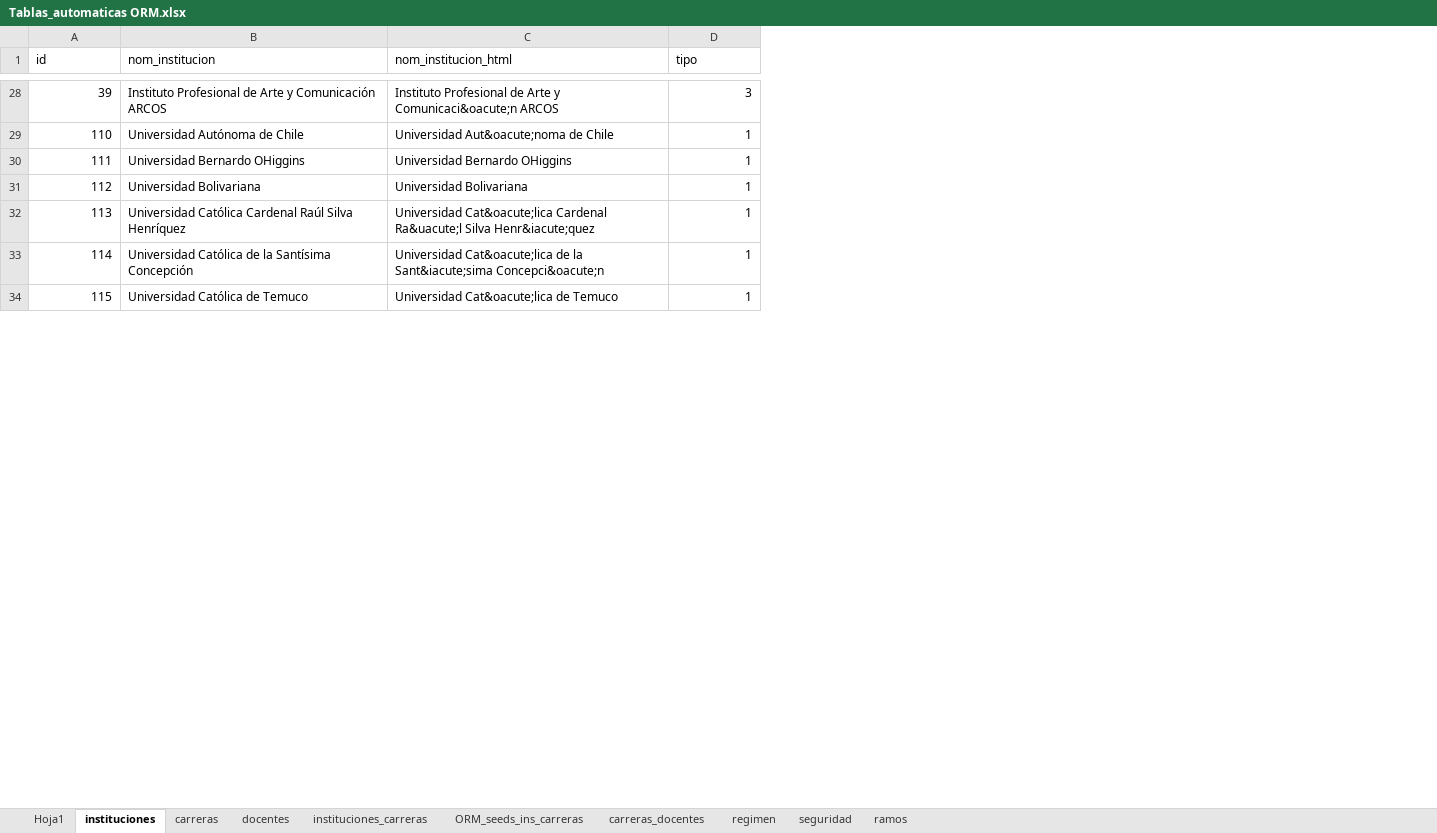
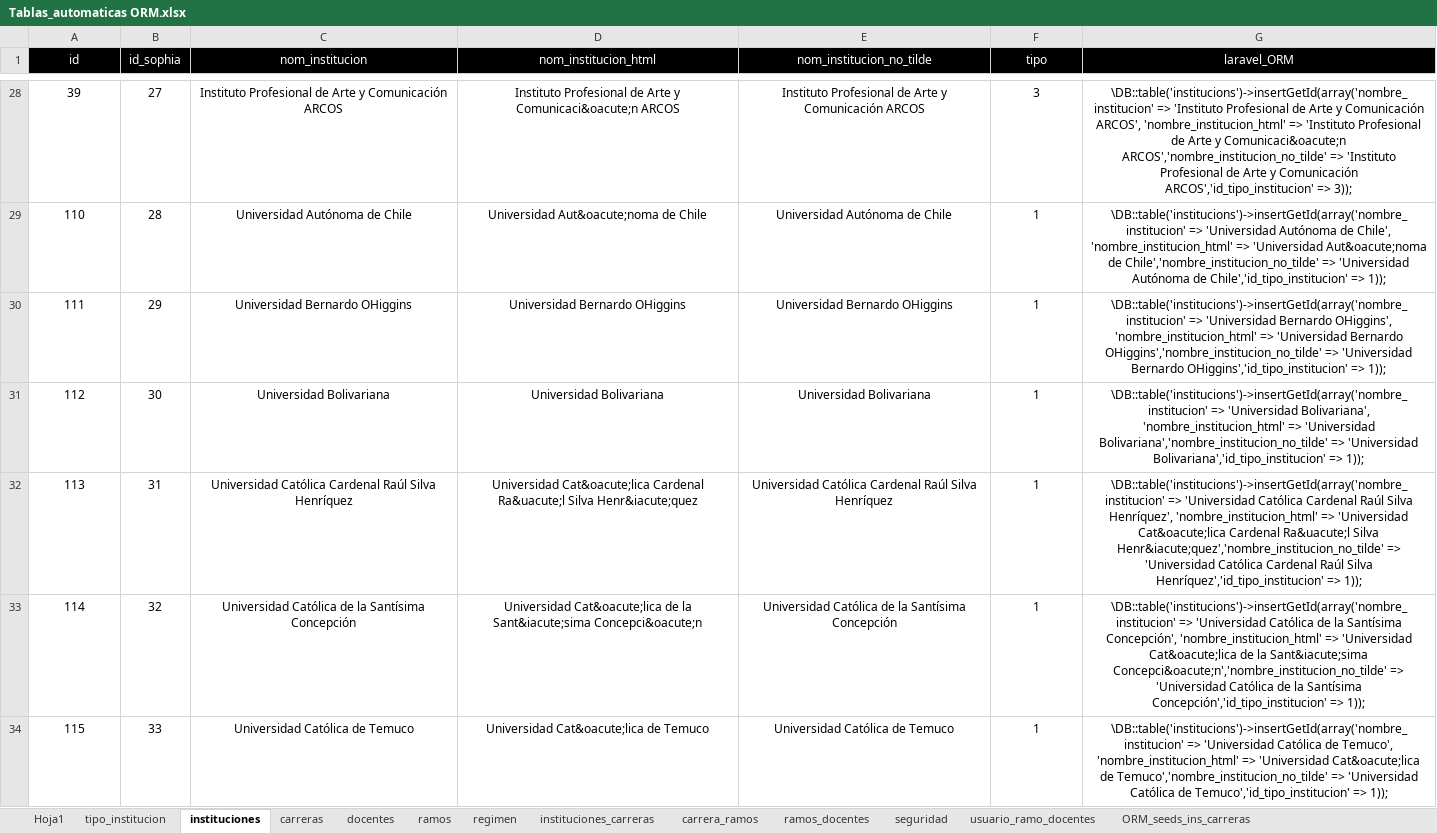
Before and after one commit to sophiachile/desarrollo, an Excel workbook: docs/Tablas_automaticas ORM.xlsx, sheet instituciones, drawn as a sheet; only a part is shown, gaps mark what is left out; values as stored, in another font and other column widths than the file's, no borders; addresses are those after the commit; the diff covers the shown part only; the diff names each change by its address in the sheet, - before the commit and + after, or states it on an @@ line.

```diff
--- a/docs/Tablas_automaticas ORM.xlsx (sheet instituciones)
+++ b/docs/Tablas_automaticas ORM.xlsx (sheet instituciones)
-sheet tab: carreras_docentes
+sheet tab: ramos_docentes
+sheet tab: tipo_institucion
+sheet tab: carrera_ramos
+sheet tab: usuario_ramo_docentes
@@ sheet tab order changed: Hoja1 | tipo_institucion | instituciones | carreras | docentes | ramos | regimen | instituciones_carreras | carrera_ramos | ramos_docentes | seguridad | usuario_ramo_docentes | ORM_seeds_ins_carreras @@
+column B (id_sophia), rows 28-34: 27 | 28 | 29 | 30 | 31 | 32 | 33
+column E (nom_institucion_no_tilde), rows 28-34: Instituto Profesional de Arte y Comunicación ARCOS | Universidad Autónoma de Chile | Universidad Bernardo OHiggins | Universidad Bolivariana | Universidad Católica Cardenal Raúl Silva Henríquez | Universidad Católica de la Santísima Concepción | Universidad Católica de Temuco
+column G (laravel_ORM), rows 28-34: \DB::table('institucions')->insertGetId(array('nombre_institucion' => 'Instituto Profesional de Arte y Comunicación ARCOS', 'nombre_institucion_html' => 'Instituto Profesional de Arte y Comunicaci&oacute;n ARCOS','nombre_institucion_no_tilde' => 'Instituto Profesional de Arte y Comunicación ARCOS','id_tipo_institucion' => 3)); | \DB::table('institucions')->insertGetId(array('nombre_institucion' => 'Universidad Autónoma de Chile', 'nombre_institucion_html' => 'Universidad Aut&oacute;noma de Chile','nombre_institucion_no_tilde' => 'Universidad Autónoma de Chile','id_tipo_institucion' => 1)); | \DB::table('institucions')->insertGetId(array('nombre_institucion' => 'Universidad Bernardo OHiggins', 'nombre_institucion_html' => 'Universidad Bernardo OHiggins','nombre_institucion_no_tilde' => 'Universidad Bernardo OHiggins','id_tipo_institucion' => 1)); | \DB::table('institucions')->insertGetId(array('nombre_institucion' => 'Universidad Bolivariana', 'nombre_institucion_html' => 'Universidad Bolivariana','nombre_institucion_no_tilde' => 'Universidad Bolivariana','id_tipo_institucion' => 1)); | \DB::table('institucions')->insertGetId(array('nombre_institucion' => 'Universidad Católica Cardenal Raúl Silva Henríquez', 'nombre_institucion_html' => 'Universidad Cat&oacute;lica Cardenal Ra&uacute;l Silva Henr&iacute;quez','nombre_institucion_no_tilde' => 'Universidad Católica Cardenal Raúl Silva Henríquez','id_tipo_institucion' => 1)); | \DB::table('institucions')->insertGetId(array('nombre_institucion' => 'Universidad Católica de la Santísima Concepción', 'nombre_institucion_html' => 'Universidad Cat&oacute;lica de la Sant&iacute;sima Concepci&oacute;n','nombre_institucion_no_tilde' => 'Universidad Católica de la Santísima Concepción','id_tipo_institucion' => 1)); | \DB::table('institucions')->insertGetId(array('nombre_institucion' => 'Universidad Católica de Temuco', 'nombre_institucion_html' => 'Universidad Cat&oacute;lica de Temuco','nombre_institucion_no_tilde' => 'Universidad Católica de Temuco','id_tipo_institucion' => 1));
@@ A1 alignment: left → center, fill: none → #000000, text colour: black → #FFFFFF @@
-C1:D34 alignment: left
+C1:D34 alignment: center
@@ C1:D1 fill: none → #000000, text colour: black → #FFFFFF @@
@@ F1 alignment: left → center, fill: none → #000000, text colour: black → #FFFFFF @@
-A28:A34 alignment: right
+A28:A34 alignment: center
-F28:F34 alignment: right
+F28:F34 alignment: center
```
Also changed, not shown: cell formats elsewhere in this sheet, sheet instituciones_carreras, sheet docentes, sheet ramos, sheet ramos_docentes, sheet carreras, sheet seguridad, 1 more sheet.
